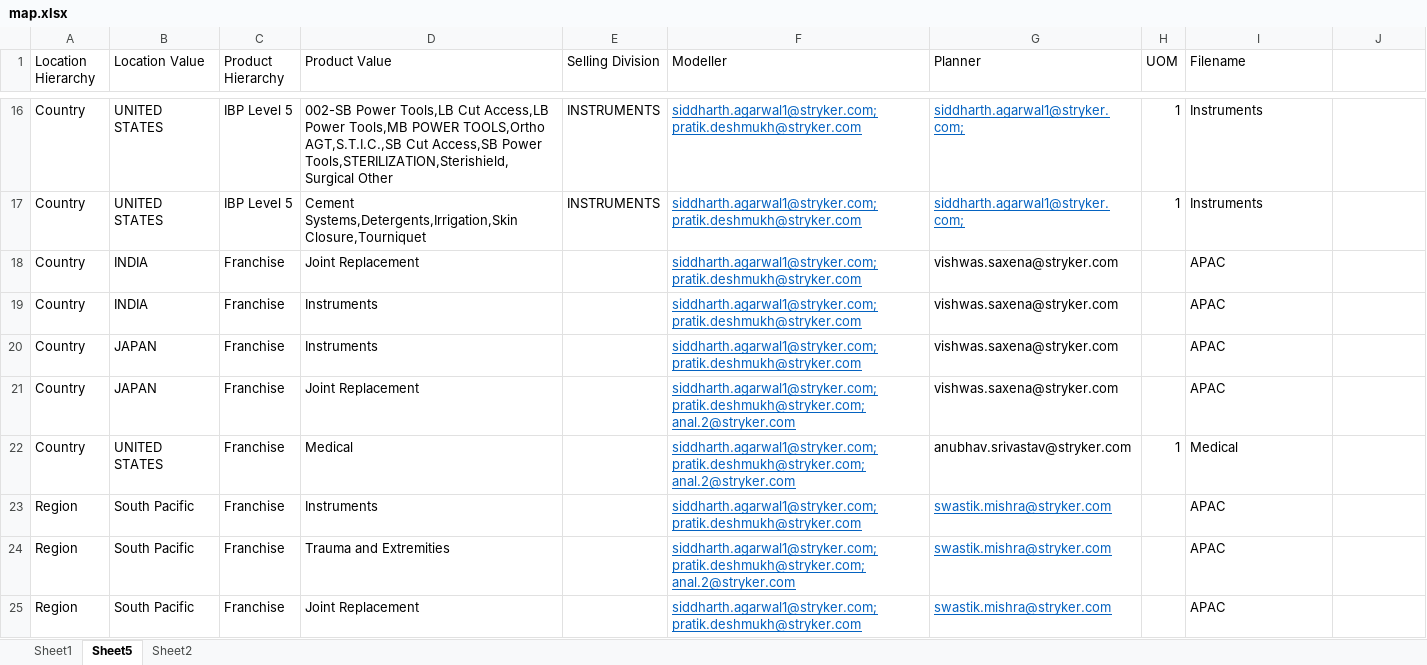
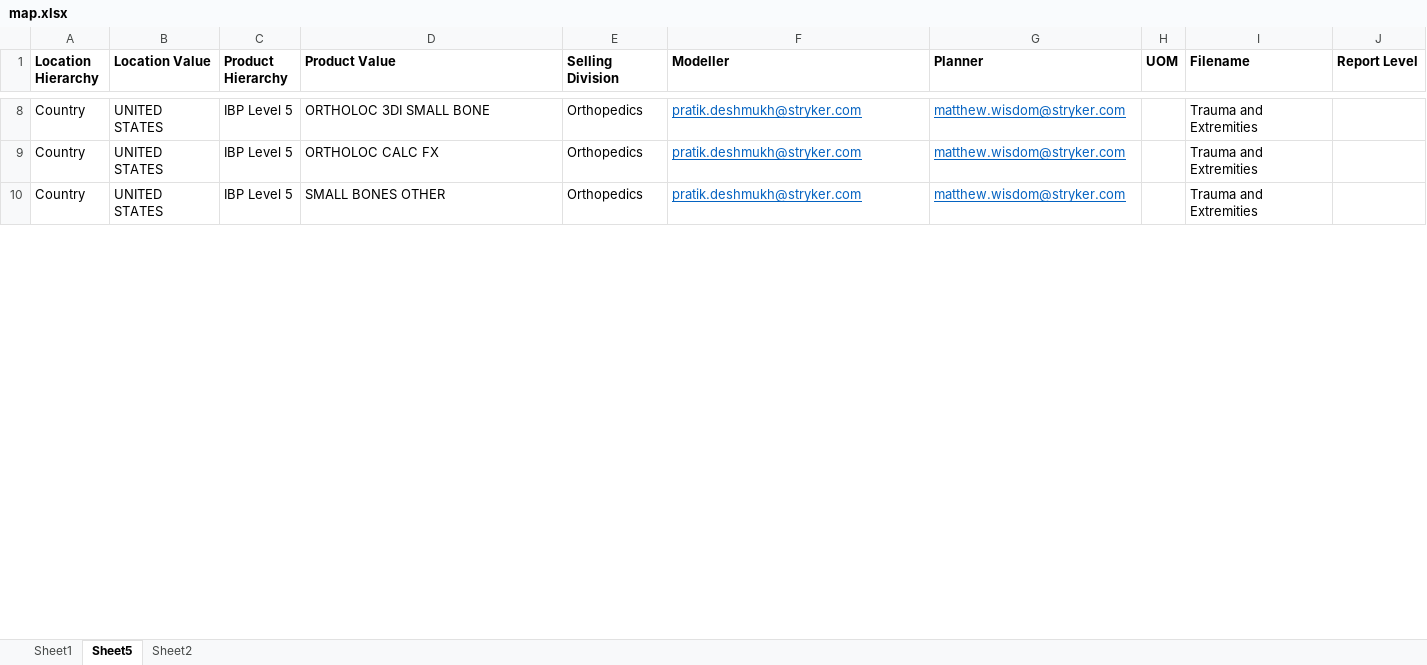
Before and after one commit to mswastik/autoinsights, an Excel workbook: map.xlsx, sheet Sheet5, drawn as a sheet; only a part is shown, gaps mark what is left out; values as stored, in another font and other column widths than the file's, no borders; removed rows and columns are numbered as before the commit, all else as after; the diff covers the shown part only; the diff names each change by its address in the sheet, - before the commit and + after, or states it on an @@ line.

```diff
--- a/map.xlsx (sheet Sheet5)
+++ b/map.xlsx (sheet Sheet5)
-A1:I1 bold: off
+A1:I1 bold: on
-J1: (empty)
+J1: Report Level
-D8 (Product Value): 002-SB Power Tools,LB Cut Access,LB Power Tools,MB POWER TOOLS,Ortho AGT,S.T.I.C.,SB Cut Access,SB Power Tools,STERILIZATION,Sterishield,Surgical Other
+D8 (Product Value): ORTHOLOC 3DI SMALL BONE
-E8:E9 (Selling Division): INSTRUMENTS
+E8:E9 (Selling Division): Orthopedics
-F8:F9 (Modeller): siddharth.agarwal1@stryker.com; pratik.deshmukh@stryker.com
+F8:F9 (Modeller): pratik.deshmukh@stryker.com
-G8:G9 (Planner): siddharth.agarwal1@stryker.com;
+G8:G9 (Planner): matthew.wisdom@stryker.com
-H8:H9 (UOM): 1
+H8:H9 (UOM): (empty)
-I8:I9 (Filename): Instruments
+I8:I9 (Filename): Trauma and Extremities
-D9 (Product Value): Cement Systems,Detergents,Irrigation,Skin Closure,Tourniquet
+D9 (Product Value): ORTHOLOC CALC FX
-row 18: Country | INDIA | Franchise | Joint Replacement |  | siddharth.agarwal1@stryker.com; pratik.deshmukh@stryker.com | vishwas.saxena@stryker.com |  | APAC
-row 19: Country | INDIA | Franchise | Instruments |  | siddharth.agarwal1@stryker.com; pratik.deshmukh@stryker.com | vishwas.saxena@stryker.com |  | APAC
-row 20: Country | JAPAN | Franchise | Instruments |  | siddharth.agarwal1@stryker.com; pratik.deshmukh@stryker.com | vishwas.saxena@stryker.com |  | APAC
-row 21: Country | JAPAN | Franchise | Joint Replacement |  | siddharth.agarwal1@stryker.com; pratik.deshmukh@stryker.com; anal.2@stryker.com | vishwas.saxena@stryker.com |  | APAC
-row 22: Country | UNITED STATES | Franchise | Medical |  | siddharth.agarwal1@stryker.com; pratik.deshmukh@stryker.com; anal.2@stryker.com | anubhav.srivastav@stryker.com | 1 | Medical
-row 23: Region | South Pacific | Franchise | Instruments |  | siddharth.agarwal1@stryker.com; pratik.deshmukh@stryker.com | swastik.mishra@stryker.com |  | APAC
-row 24: Region | South Pacific | Franchise | Trauma and Extremities |  | siddharth.agarwal1@stryker.com; pratik.deshmukh@stryker.com; anal.2@stryker.com | swastik.mishra@stryker.com |  | APAC
-row 25: Region | South Pacific | Franchise | Joint Replacement |  | siddharth.agarwal1@stryker.com; pratik.deshmukh@stryker.com | swastik.mishra@stryker.com |  | APAC
+row 10: Country | UNITED STATES | IBP Level 5 | SMALL BONES OTHER | Orthopedics | pratik.deshmukh@stryker.com | matthew.wisdom@stryker.com |  | Trauma and Extremities
```
Also changed, not shown: 4 added rows, 18 removed rows, 55 edited cells and cell formats elsewhere in this sheet, 3 other files.
